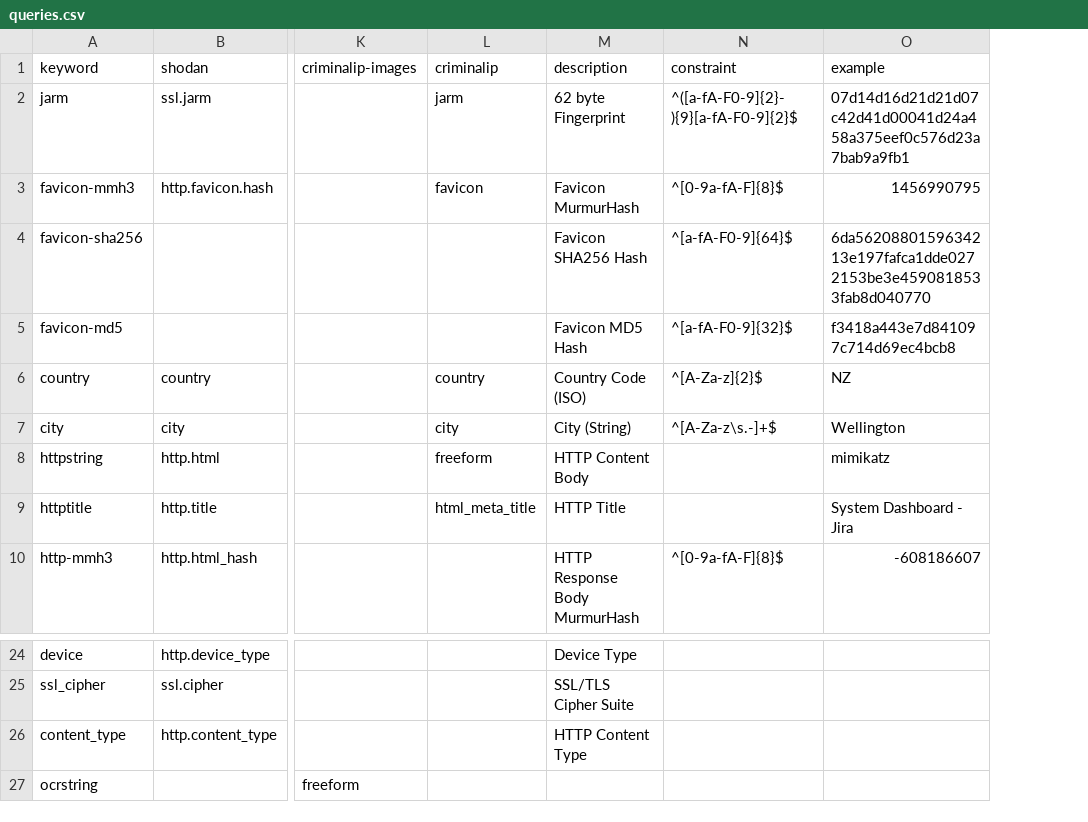
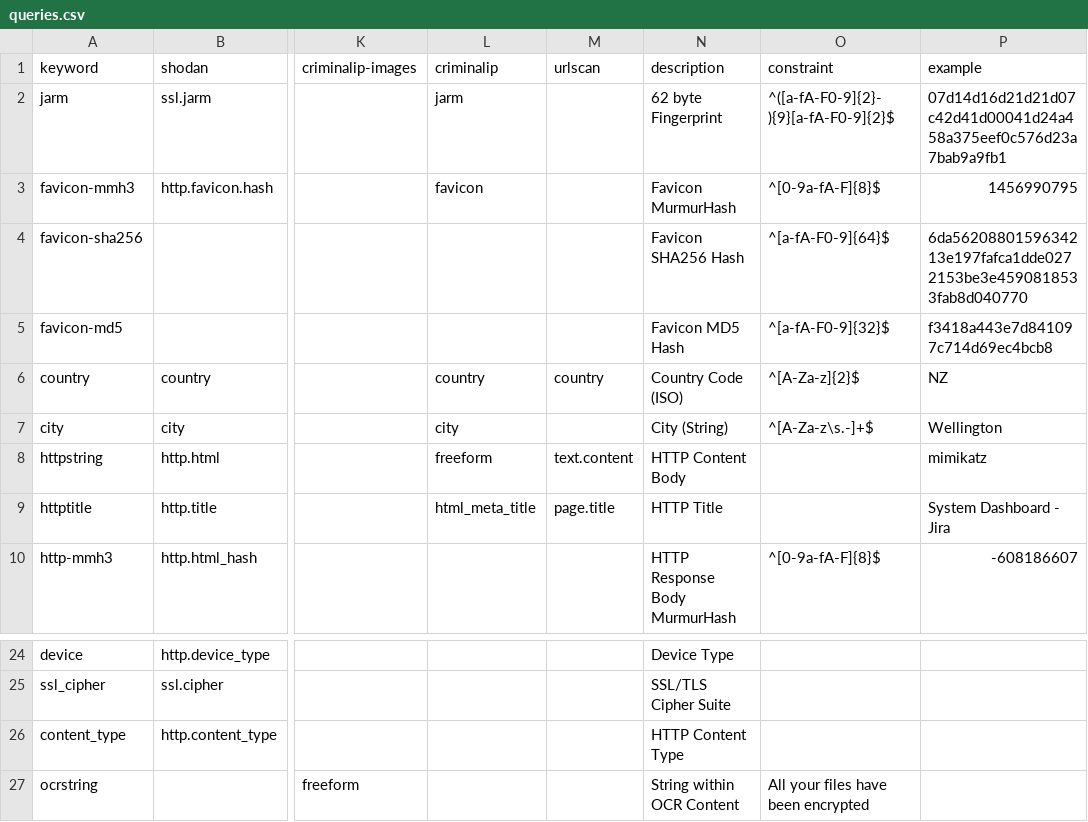
Before and after one commit to joshhighet/transl8, a CSV file: queries.csv, drawn as a sheet; only a part is shown, gaps mark what is left out; addresses are those after the commit; the diff names each change by its address in the sheet, - before the commit and + after, or states it on an @@ line.

```diff
--- a/queries.csv
+++ b/queries.csv
+column M (urlscan), rows 6-9: country |  | text.content | page.title
-N27 (description): (empty)
+N27 (description): String within OCR Content
-O27 (constraint): (empty)
+O27 (constraint): All your files have been encrypted
```
Also changed, not shown: providers.csv.
